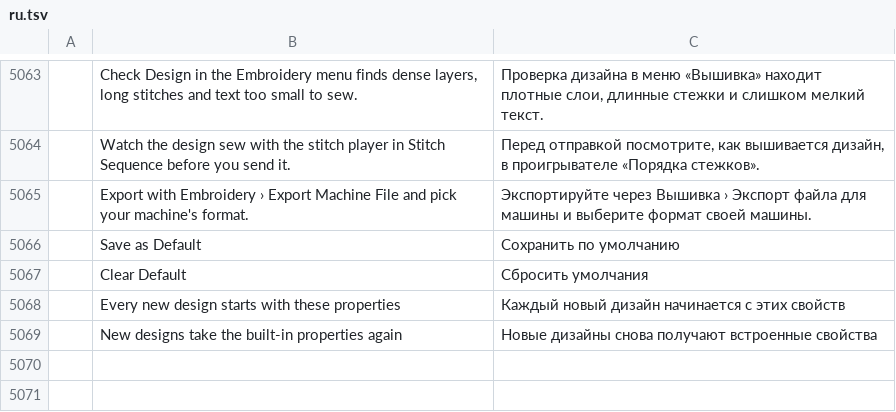
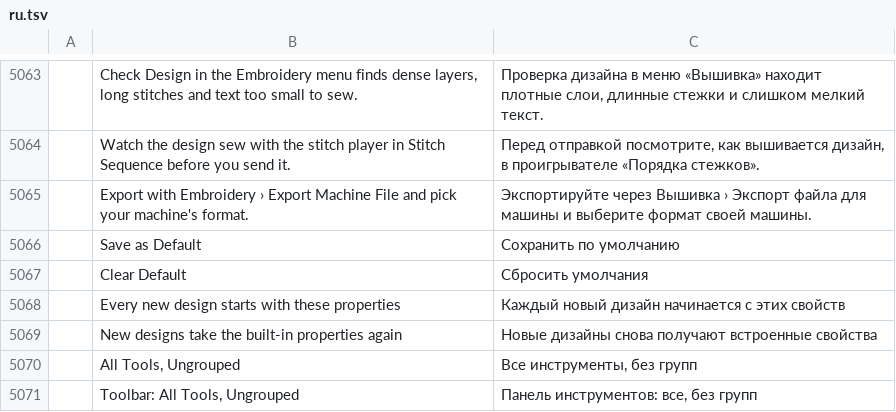
Before and after one commit to SiteSentrix/StitchFoundry, a TSV file: crates/ui-egui/src/i18n/ru.tsv, drawn as a sheet; only a part is shown, gaps mark what is left out; the diff names each change by its address in the sheet, - before the commit and + after, or states it on an @@ line.

```diff
--- a/crates/ui-egui/src/i18n/ru.tsv
+++ b/crates/ui-egui/src/i18n/ru.tsv
+row 5070:  | All Tools, Ungrouped | Все инструменты, без групп
+row 5071:  | Toolbar: All Tools, Ungrouped | Панель инструментов: все, без групп
```
Also changed, not shown: crates/ui-egui/src/i18n/cs.tsv, crates/ui-egui/src/i18n/es.tsv, 11 other files.
